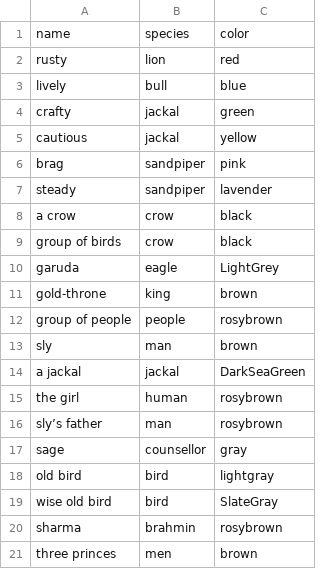
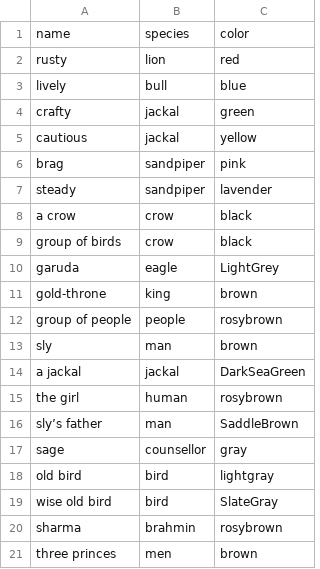
Before and after one commit to mskmoorthy/PancaTantra-Graph, a CSV file: src/panch/cast-1.csv, drawn as a sheet.

Commit message:
color fix

```diff
--- a/src/panch/cast-1.csv
+++ b/src/panch/cast-1.csv
@@ -15,3 +15,3 @@ a jackal, jackal, DarkSeaGreen
 the girl, human, rosybrown
-sly’s father, man, rosybrown
+sly’s father, man, SaddleBrown
 sage, counsellor, gray
```
